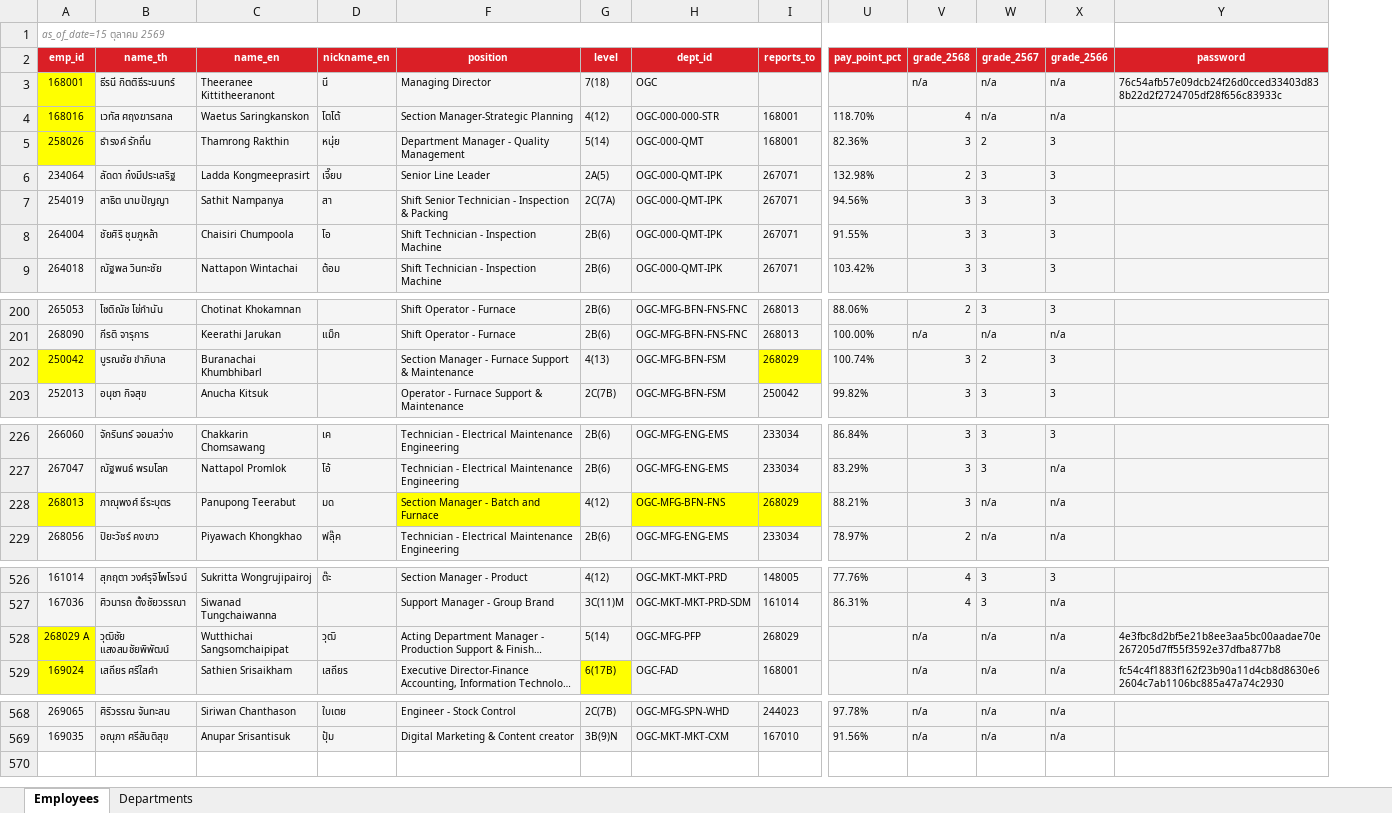
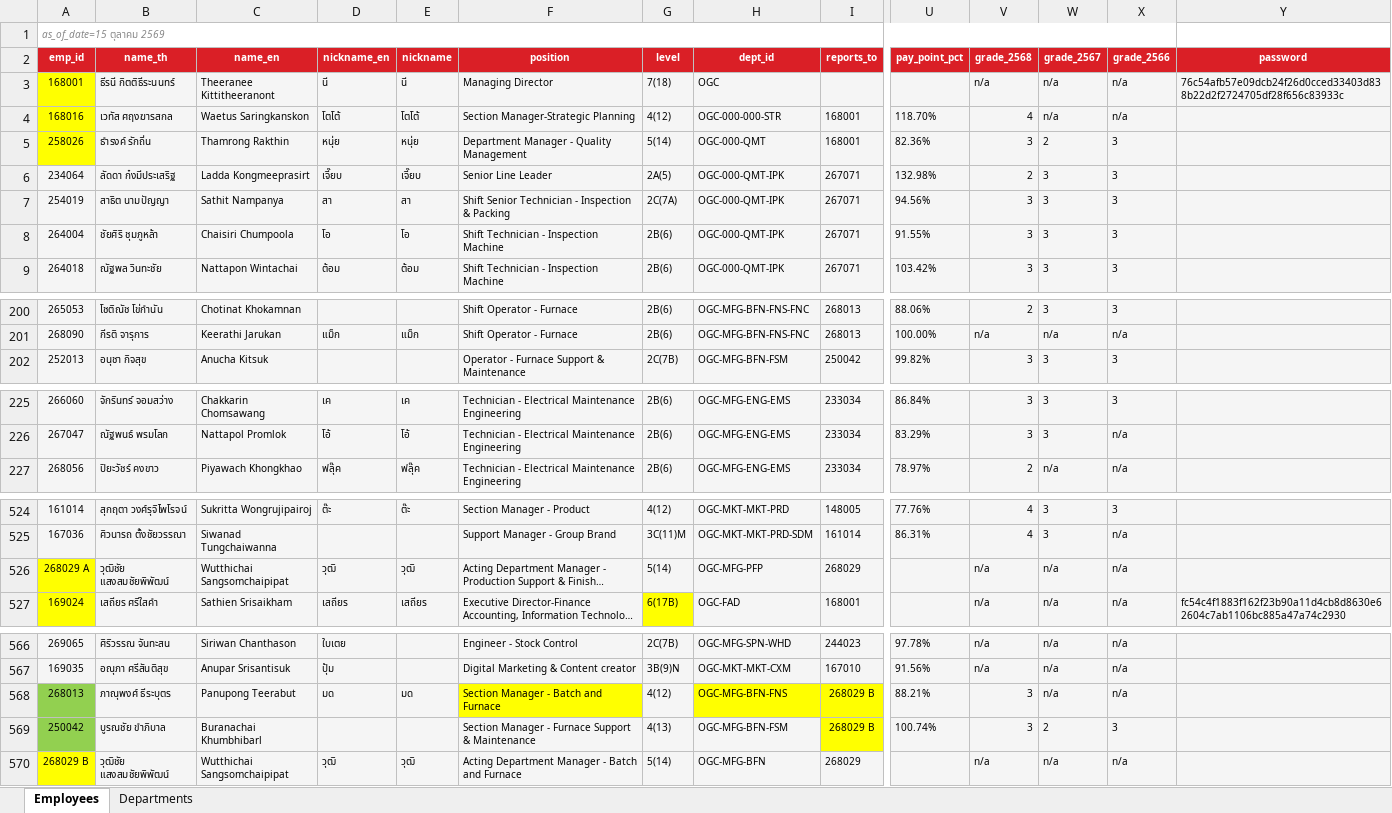
Before and after one commit to pkllimsurat-dotcom/oceanglass-orgchart, an Excel workbook: employees.xlsx, sheet Employees, drawn as a sheet; only a part is shown, gaps mark what is left out; long unchanged cells end in …; values as stored, in another font and other column widths than the file's, no borders; conditional formats not drawn; removed rows and columns are numbered as before the commit, all else as after; rows hold the shown columns only; the diff names each change by its address in the sheet, - before the commit and + after, or states it on an @@ line.

Commit message:
Add files via upload

```diff
--- a/employees.xlsx (sheet Employees)
+++ b/employees.xlsx (sheet Employees)
@@ column E (nickname) unhidden, rows 3-9: นี | โตโต้ | หนุ่ย | เจี๊ยบ | สา | โอ | ต้อม; row 201: แม็ก; rows 225-227: เค | โอ้ | ฟลุ๊ค; rows 524-527: ต๊ะ |  | วุฒิ | เสถียร @@
-row 202: 250042 | บูรณชัย ขำภิบาล | Buranachai Khumbhibarl |  | Section Manager - Furnace Support & Maintenance | 4(13) | OGC-MFG-BFN-FSM | 268029 | 100.74% | 3 | 2 | 3
-row 228: 268013 | ภาณุพงศ์ ธีระบุตร | Panupong Teerabut | มด | Section Manager - Batch and Furnace | 4(12) | OGC-MFG-BFN-FNS | 268029 | 88.21% | 3 | n/a | n/a
-Y526 (password): 4e3fbc8d2bf5e21b8ee3aa5bc00aadae70e267205d7ff55f3592e37dfba877b8
+Y526 (password): (empty)
+row 568: 268013 | ภาณุพงศ์ ธีระบุตร | Panupong Teerabut | มด | มด | Section Manager - Batch and Furnace | 4(12) | OGC-MFG-BFN-FNS | 268029 B | 88.21% | 3 | n/a | n/a
+row 569: 250042 | บูรณชัย ขำภิบาล | Buranachai Khumbhibarl |  |  | Section Manager - Furnace Support & Maintenance | 4(13) | OGC-MFG-BFN-FSM | 268029 B | 100.74% | 3 | 2 | 3
+row 570: 268029 B | วุฒิชัย แสงสมชัยพิพัฒน์ | Wutthichai Sangsomchaipipat | วุฒิ | วุฒิ | Acting Department Manager - Batch and Furnace | 5(14) | OGC-MFG-BFN | 268029 |  | n/a | n/a | n/a
```
